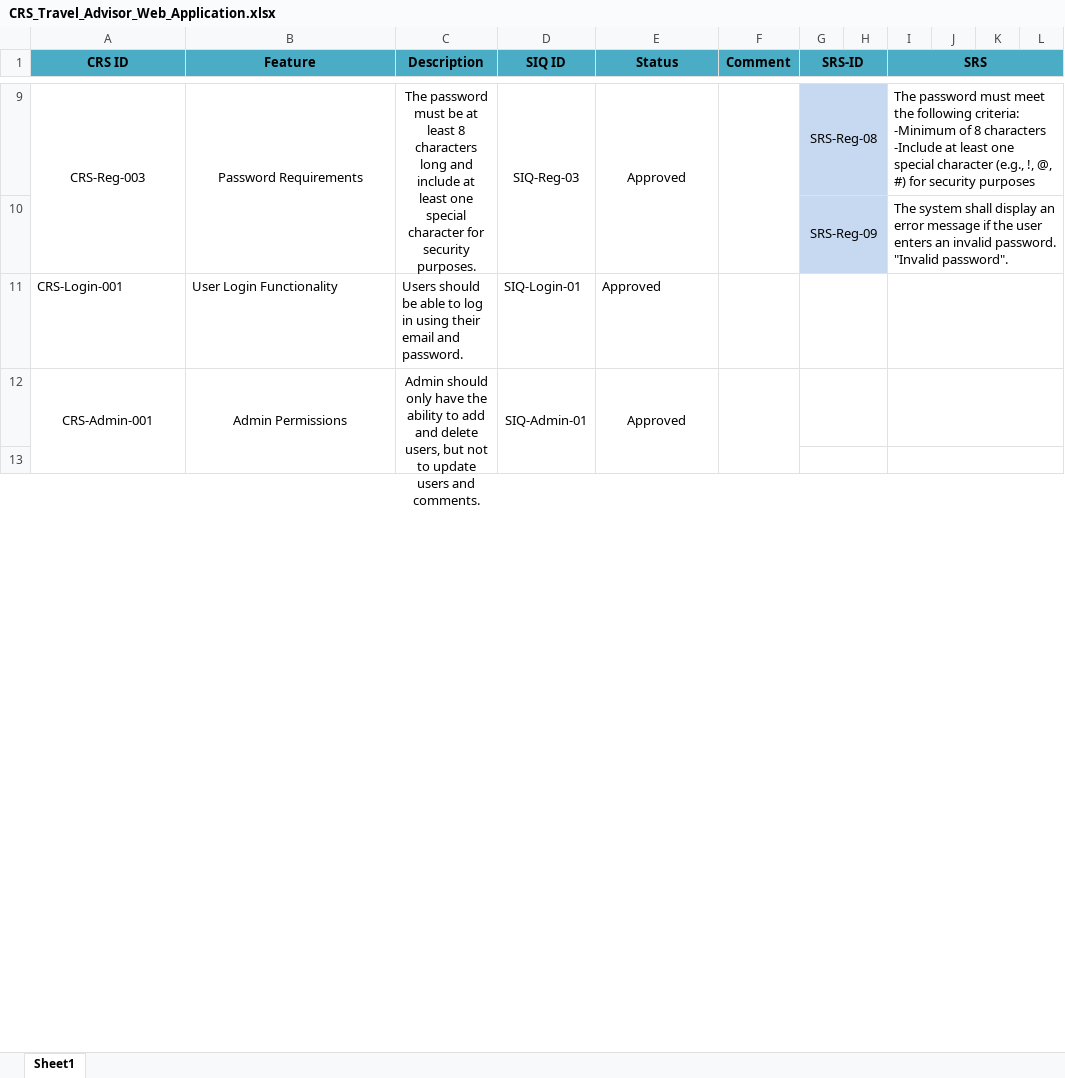
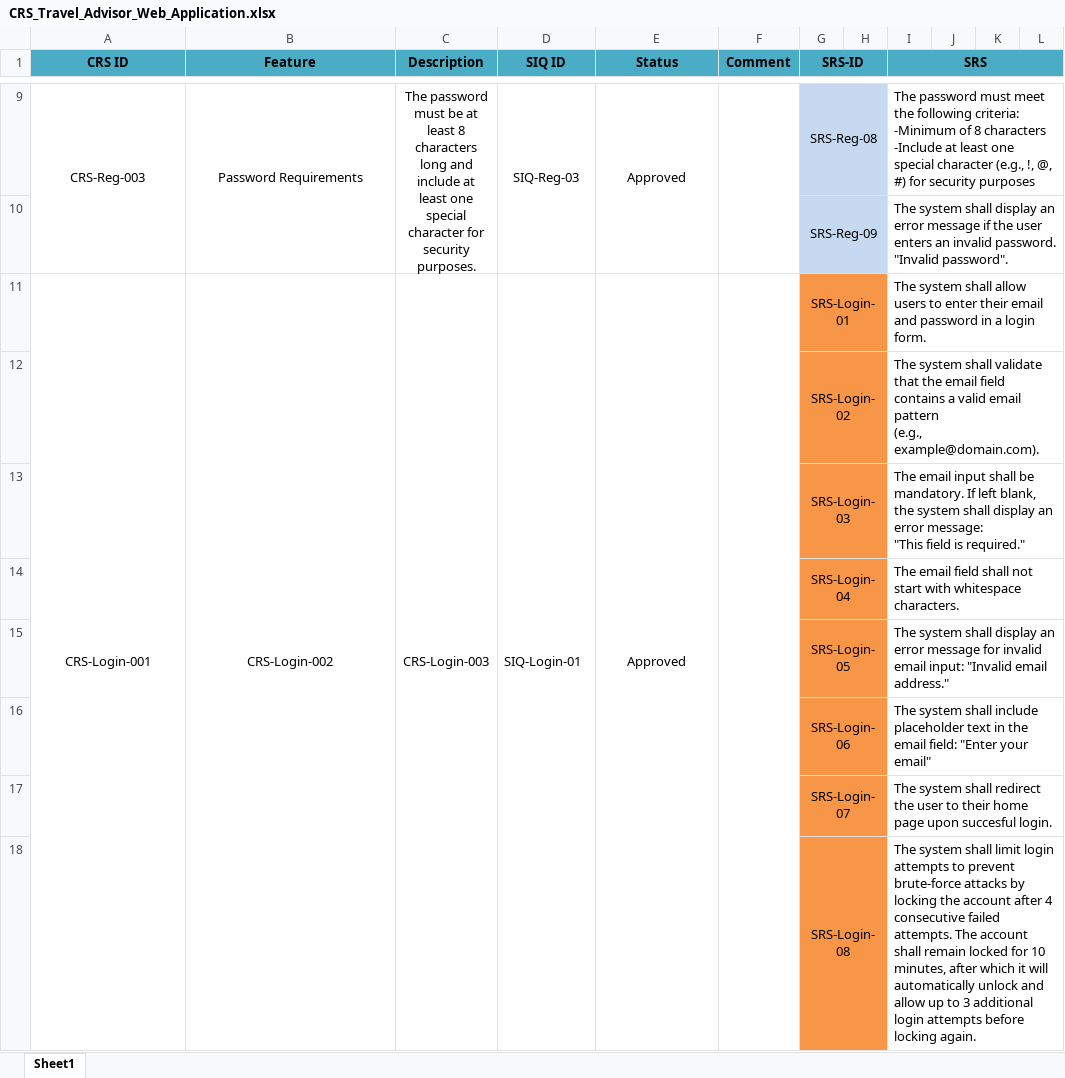
Before and after one commit to Mohamed-Mohsen98/Travel-Advisor-Web-Application, an Excel workbook: Requirments/CRS_Travel_Advisor_Web_Application.xlsx, sheet Sheet1, drawn as a sheet; only a part is shown, gaps mark what is left out; values as stored, in another font and other column widths than the file's, no borders; removed rows and columns are numbered as before the commit, all else as after; rows hold the shown columns only; ↵ is a line break in a cell; the diff covers the shown part only; the diff names each change by its address in the sheet, - before the commit and + after, or states it on an @@ line.

Commit message:
CRS V1.1
Add SRS definitions for login functionality .

```diff
--- a/Requirments/CRS_Travel_Advisor_Web_Application.xlsx (sheet Sheet1)
+++ b/Requirments/CRS_Travel_Advisor_Web_Application.xlsx (sheet Sheet1)
-A11:C11 alignment: left
+A11:C11 alignment: center
+A11:A21 merged
-B11 (Feature): User Login Functionality
+B11 (Feature): CRS-Login-002
+B11:B22 merged
-C11 (Description): Users should be able to log in using their email and password.
+C11 (Description): CRS-Login-003
+C11:C22 merged
+D11:D22 merged
-E11 alignment: left
+E11 alignment: center
+E11:E22 merged
+F11:F22 merged
-G11 (SRS-ID): (empty)
+G11 (SRS-ID): SRS-Login-01
-G11:H11 fill: none
+G11:H11 fill: #F79646
-I11 (SRS): (empty)
+I11 (SRS): The system shall allow users to enter their email and password in a login form.
-row 12: CRS-Admin-001 | Admin Permissions | Admin should only have the ability to add and delete users, but not to update users and comments. | SIQ-Admin-01 | Approved
-row 12: (empty)
+row 12:  |  |  |  |  |  | SRS-Login-02 |  | The system shall validate that the email field contains a valid email pattern ↵ (e.g., example@domain.com).
-G12:H12 fill: none
+G12:H12 fill: #F79646
+row 13:  |  |  |  |  |  | SRS-Login-03 |  | The email input shall be mandatory. If left blank, the system shall display an error message: ↵ "This field is required."
+row 14:  |  |  |  |  |  | SRS-Login-04 |  | The email field shall not start with whitespace characters.
+row 15:  |  |  |  |  |  | SRS-Login-05 |  | The system shall display an error message for invalid email input: "Invalid email address."
+row 16:  |  |  |  |  |  | SRS-Login-06 |  | The system shall include placeholder text in the email field: "Enter your email"
+row 17:  |  |  |  |  |  | SRS-Login-07 |  | The system shall redirect the user to their home page upon succesful login.
+row 18:  |  |  |  |  |  | SRS-Login-08 |  | The system shall limit login attempts to prevent brute-force attacks by locking the account after 4 consecutive failed attempts. The account shall remain locked for 10 minutes, after which it will automatically unlock and allow up to 3 additional login attempts before locking again.
```
Also changed, not shown: 4 added rows and merged cells elsewhere in this sheet, 1 other file.
